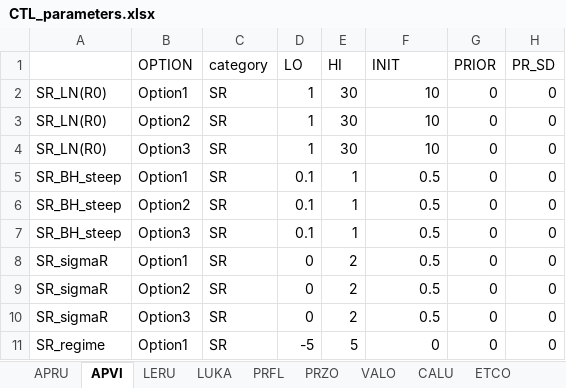
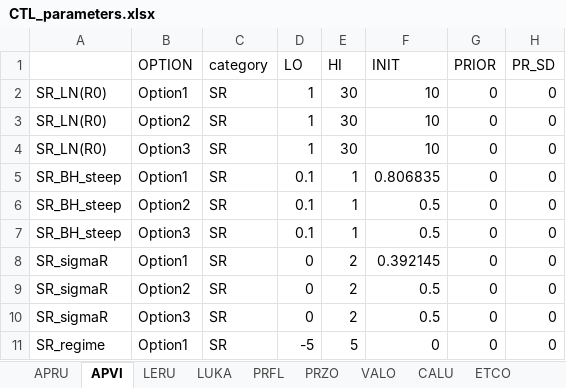
Before and after one commit to PIFSCstockassessments/AmSam-Bottomfish-2023, an Excel workbook: Data/CTL_parameters.xlsx, sheet APVI, drawn as a sheet; only a part is shown; values as stored, in another font and other column widths than the file's, no borders; the diff names each change by its address in the sheet, - before the commit and + after, or states it on an @@ line.

```diff
--- a/Data/CTL_parameters.xlsx (sheet APVI)
+++ b/Data/CTL_parameters.xlsx (sheet APVI)
-F5 (INIT): 0.5
+F5 (INIT): 0.806835
-F8 (INIT): 0.5
+F8 (INIT): 0.392145
```
Also changed, not shown: sheet LUKA, sheet APRU, sheet CALU, sheet VALO, sheet ETCO, sheet PRFL, 2 more sheets.
